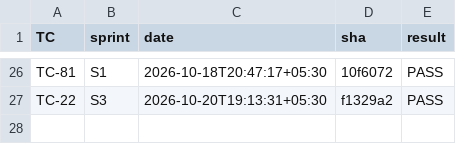
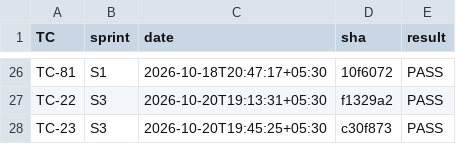
Before and after one commit to dev-preshit/smart-ppe-kit, a CSV file: test_logs/summary.csv, drawn as a sheet; only a part is shown, gaps mark what is left out; the diff names each change by its address in the sheet, - before the commit and + after, or states it on an @@ line.

Commit message:
test: TC-23 PASS evidence (S3)

```diff
--- a/test_logs/summary.csv
+++ b/test_logs/summary.csv
+row 28: TC-23 | S3 | 2026-10-20T19:45:25+05:30 | c30f873 | PASS
```
